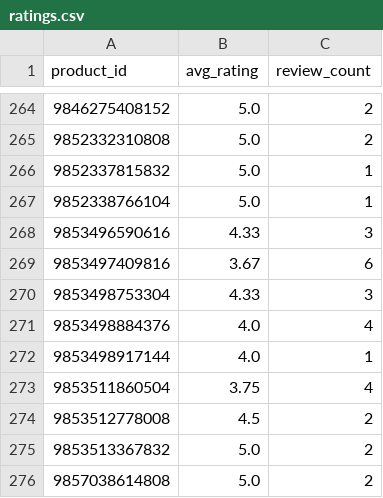
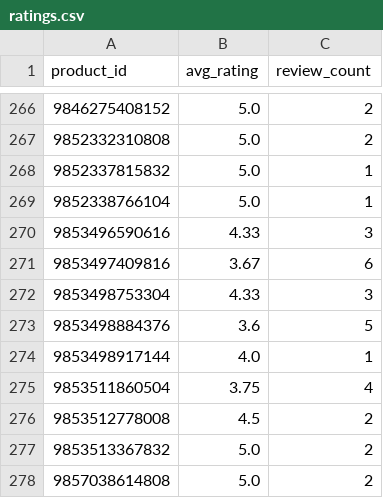
Before and after one commit to christoffer-cherry/feed, a CSV file: docs/ratings.csv, drawn as a sheet; only a part is shown, gaps mark what is left out; the diff covers the shown part only.

```diff
--- a/docs/ratings.csv
+++ b/docs/ratings.csv
@@ -270,3 +272,3 @@ product_id,avg_rating,review_count
 9853498753304,4.33,3
-9853498884376,4.0,4
+9853498884376,3.6,5
 9853498917144,4.0,1
```
Also changed, not shown: 2 added rows and 11 edited cells elsewhere in this file, 2 other files.
